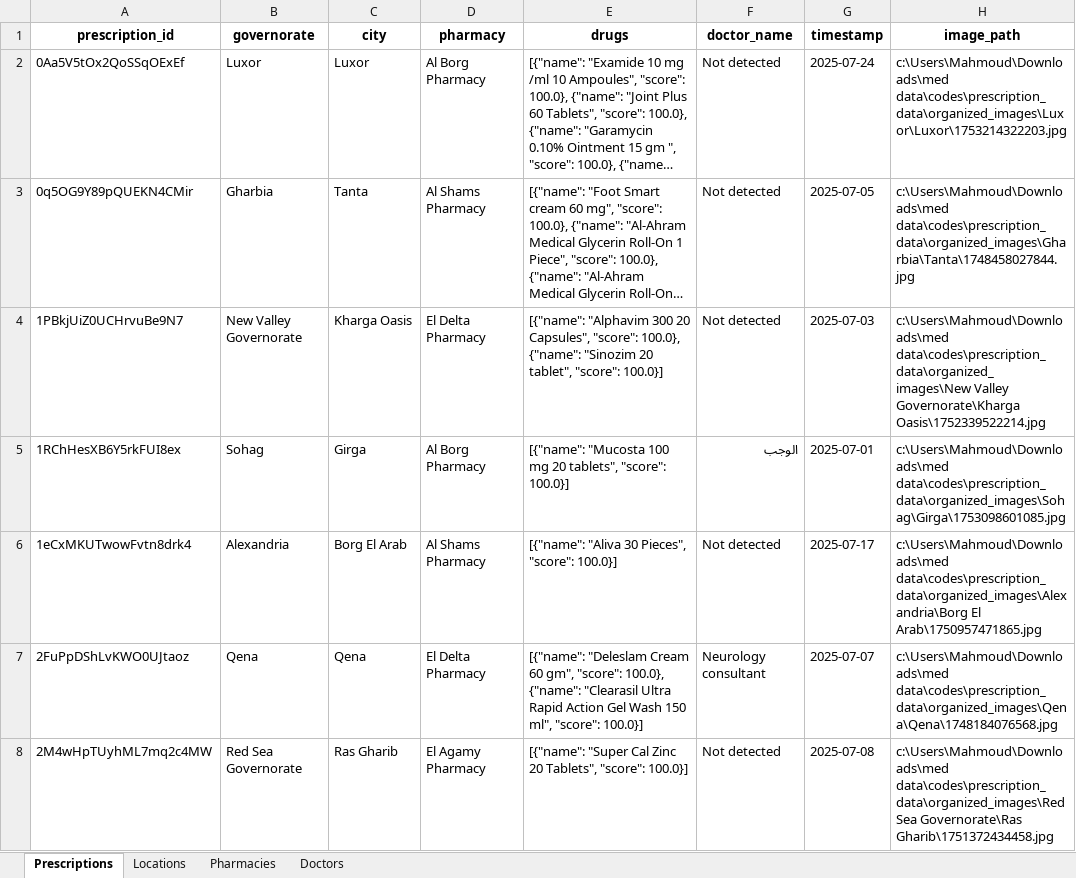
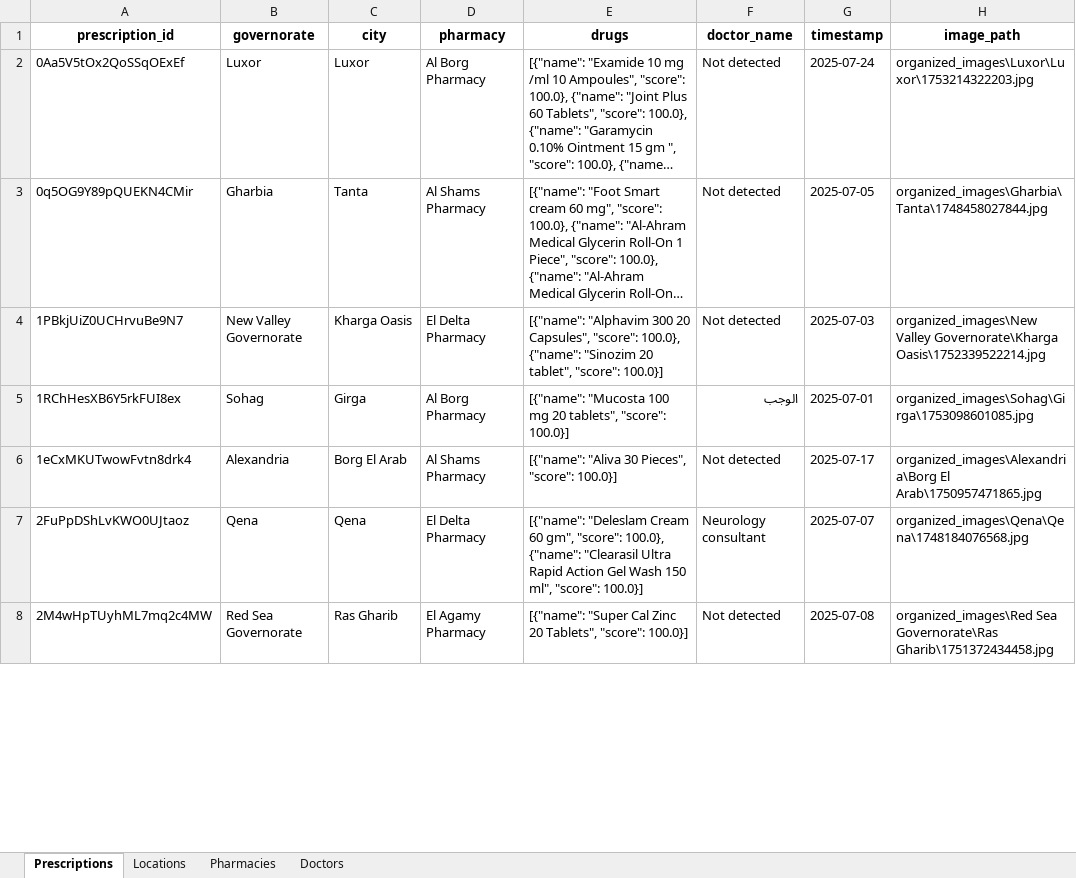
Before and after one commit to Mahmoud2592004/demo, an Excel workbook: output/processed_prescriptions.xlsx, sheet Prescriptions, drawn as a sheet; only a part is shown; long unchanged cells end in …; values as stored, in another font and other column widths than the file's, no borders; the diff covers the shown part only; the diff names each change by its address in the sheet, - before the commit and + after, or states it on an @@ line.

```diff
--- a/output/processed_prescriptions.xlsx (sheet Prescriptions)
+++ b/output/processed_prescriptions.xlsx (sheet Prescriptions)
-H2 (image_path): c:\Users\Mahmoud\Downloads\med data\codes\prescription_data\organized_images\Luxor\Luxor\1753214322203.jpg
+H2 (image_path): organized_images\Luxor\Luxor\1753214322203.jpg
-H3 (image_path): c:\Users\Mahmoud\Downloads\med data\codes\prescription_data\organized_images\Gharbia\Tanta\1748458027844.jpg
+H3 (image_path): organized_images\Gharbia\Tanta\1748458027844.jpg
-H4 (image_path): c:\Users\Mahmoud\Downloads\med data\codes\prescription_data\organized_images\New Valley Governorate\Kharga…
+H4 (image_path): organized_images\New Valley Governorate\Kharga…
-H5 (image_path): c:\Users\Mahmoud\Downloads\med data\codes\prescription_data\organized_images\Sohag\Girga\1753098601085.jpg
+H5 (image_path): organized_images\Sohag\Girga\1753098601085.jpg
-H6 (image_path): c:\Users\Mahmoud\Downloads\med data\codes\prescription_data\organized_images\Alexandria\Borg El Arab\1750957471865.jpg
+H6 (image_path): organized_images\Alexandria\Borg El Arab\1750957471865.jpg
-H7 (image_path): c:\Users\Mahmoud\Downloads\med data\codes\prescription_data\organized_images\Qena\Qena\1748184076568.jpg
+H7 (image_path): organized_images\Qena\Qena\1748184076568.jpg
-H8 (image_path): c:\Users\Mahmoud\Downloads\med data\codes\prescription_data\organized_images\Red Sea Governorate\Ras…
+H8 (image_path): organized_images\Red Sea Governorate\Ras…
```
Also changed, not shown: 100 edited cells elsewhere in this sheet, doctor_insights.xlsx, 2 other files.
